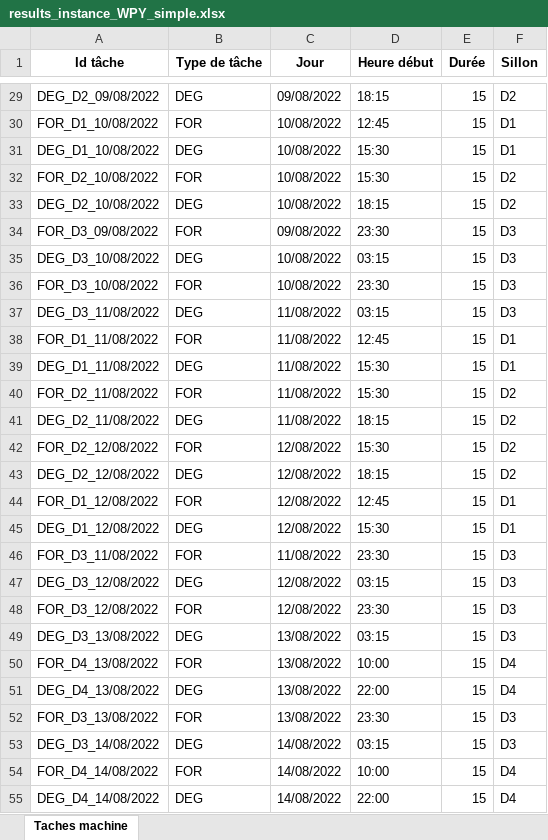
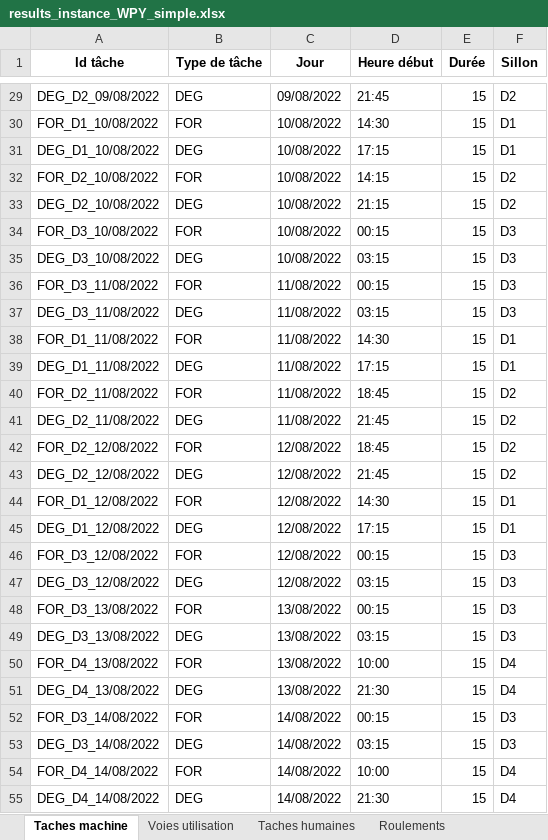
Before and after one commit to hughdmr/FretSNCF, an Excel workbook: outputs/results/results_instance_WPY_simple.xlsx, sheet Taches machine, drawn as a sheet; only a part is shown, gaps mark what is left out; values as stored, in another font and other column widths than the file's, no borders; the diff covers the shown part only; the diff names each change by its address in the sheet, - before the commit and + after, or states it on an @@ line.

```diff
--- a/outputs/results/results_instance_WPY_simple.xlsx (sheet Taches machine)
+++ b/outputs/results/results_instance_WPY_simple.xlsx (sheet Taches machine)
+sheet tab: Voies utilisation
+sheet tab: Taches humaines
+sheet tab: Roulements
-D29 (Heure début): 18:15
+D29 (Heure début): 21:45
-D30 (Heure début): 12:45
+D30 (Heure début): 14:30
-D31 (Heure début): 15:30
+D31 (Heure début): 17:15
-D32 (Heure début): 15:30
+D32 (Heure début): 14:15
-D33 (Heure début): 18:15
+D33 (Heure début): 21:15
-A34 (Id tâche): FOR_D3_09/08/2022
+A34 (Id tâche): FOR_D3_10/08/2022
-C34 (Jour): 09/08/2022
+C34 (Jour): 10/08/2022
-D34 (Heure début): 23:30
+D34 (Heure début): 00:15
-A36 (Id tâche): FOR_D3_10/08/2022
+A36 (Id tâche): FOR_D3_11/08/2022
-C36 (Jour): 10/08/2022
+C36 (Jour): 11/08/2022
-D36 (Heure début): 23:30
+D36 (Heure début): 00:15
-D38 (Heure début): 12:45
+D38 (Heure début): 14:30
-D39 (Heure début): 15:30
+D39 (Heure début): 17:15
-D40 (Heure début): 15:30
+D40 (Heure début): 18:45
-D41 (Heure début): 18:15
+D41 (Heure début): 21:45
-D42 (Heure début): 15:30
+D42 (Heure début): 18:45
-D43 (Heure début): 18:15
+D43 (Heure début): 21:45
-D44 (Heure début): 12:45
+D44 (Heure début): 14:30
-D45 (Heure début): 15:30
+D45 (Heure début): 17:15
-A46 (Id tâche): FOR_D3_11/08/2022
+A46 (Id tâche): FOR_D3_12/08/2022
-C46 (Jour): 11/08/2022
+C46 (Jour): 12/08/2022
-D46 (Heure début): 23:30
+D46 (Heure début): 00:15
-A48 (Id tâche): FOR_D3_12/08/2022
+A48 (Id tâche): FOR_D3_13/08/2022
-C48 (Jour): 12/08/2022
+C48 (Jour): 13/08/2022
-D48 (Heure début): 23:30
+D48 (Heure début): 00:15
-D51 (Heure début): 22:00
+D51 (Heure début): 21:30
-A52 (Id tâche): FOR_D3_13/08/2022
+A52 (Id tâche): FOR_D3_14/08/2022
-C52 (Jour): 13/08/2022
+C52 (Jour): 14/08/2022
-D52 (Heure début): 23:30
+D52 (Heure début): 00:15
-D55 (Heure début): 22:00
+D55 (Heure début): 21:30
```
Also changed, not shown: 20 edited cells elsewhere in this sheet, other sheet tabs, data/instance_WPY_simple.xlsx, outputs/results/results_instance_WPY_realiste_jalon2.xlsx, 8 other files.
